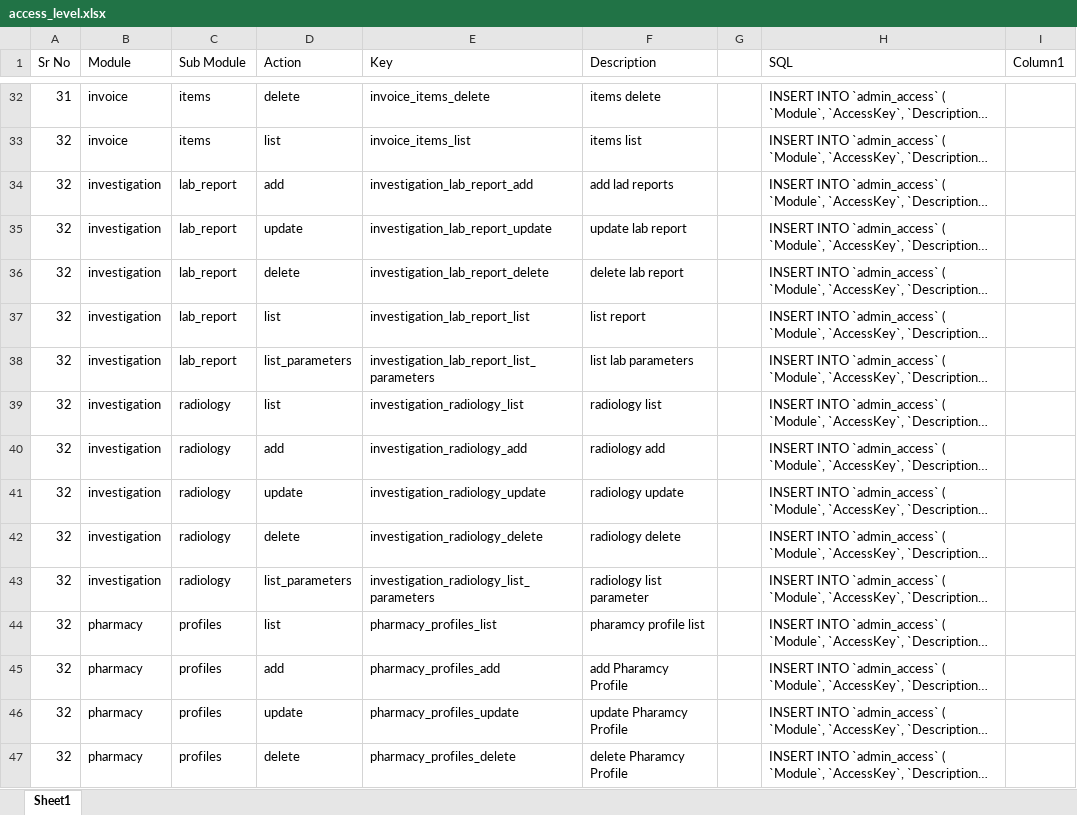
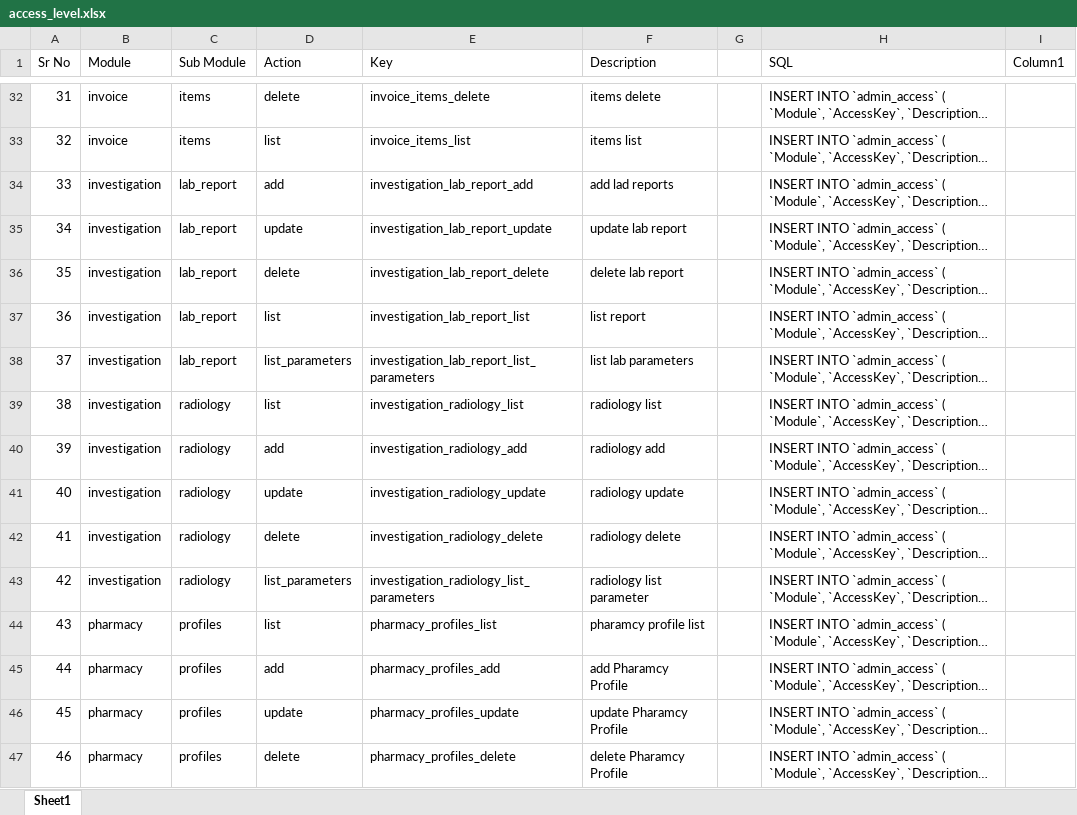
Before and after one commit to orixestech/admin.dright.pk, an Excel workbook: docs/access_level.xlsx, sheet Sheet1, drawn as a sheet; only a part is shown, gaps mark what is left out; long unchanged cells end in …; values as stored, in another font and other column widths than the file's, no borders; conditional formats and table styles not drawn; the diff covers the shown part only; the diff names each change by its address in the sheet, - before the commit and + after, or states it on an @@ line.

```diff
--- a/docs/access_level.xlsx (sheet Sheet1)
+++ b/docs/access_level.xlsx (sheet Sheet1)
-A34 (Sr No): 32
+A34 (Sr No): 33
-A35 (Sr No): 32
+A35 (Sr No): 34
-A36 (Sr No): 32
+A36 (Sr No): 35
-A37 (Sr No): 32
+A37 (Sr No): 36
-A38 (Sr No): 32
+A38 (Sr No): 37
-A39 (Sr No): 32
+A39 (Sr No): 38
-A40 (Sr No): 32
+A40 (Sr No): 39
-A41 (Sr No): 32
+A41 (Sr No): 40
-A42 (Sr No): 32
+A42 (Sr No): 41
-A43 (Sr No): 32
+A43 (Sr No): 42
-A44 (Sr No): 32
+A44 (Sr No): 43
-A45 (Sr No): 32
+A45 (Sr No): 44
-A46 (Sr No): 32
+A46 (Sr No): 45
-A47 (Sr No): 32
+A47 (Sr No): 46
```
Also changed, not shown: 61 added rows, 6 removed rows and 24 edited cells elsewhere in this sheet, formulas that keep their value, 10 other files.
